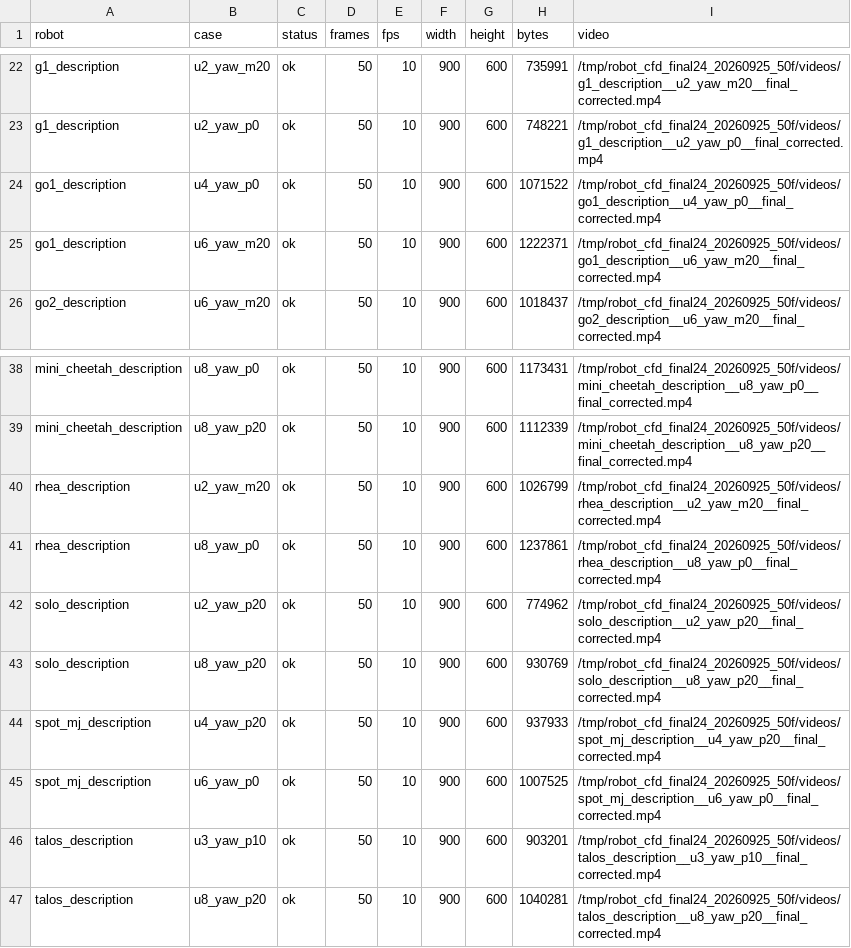
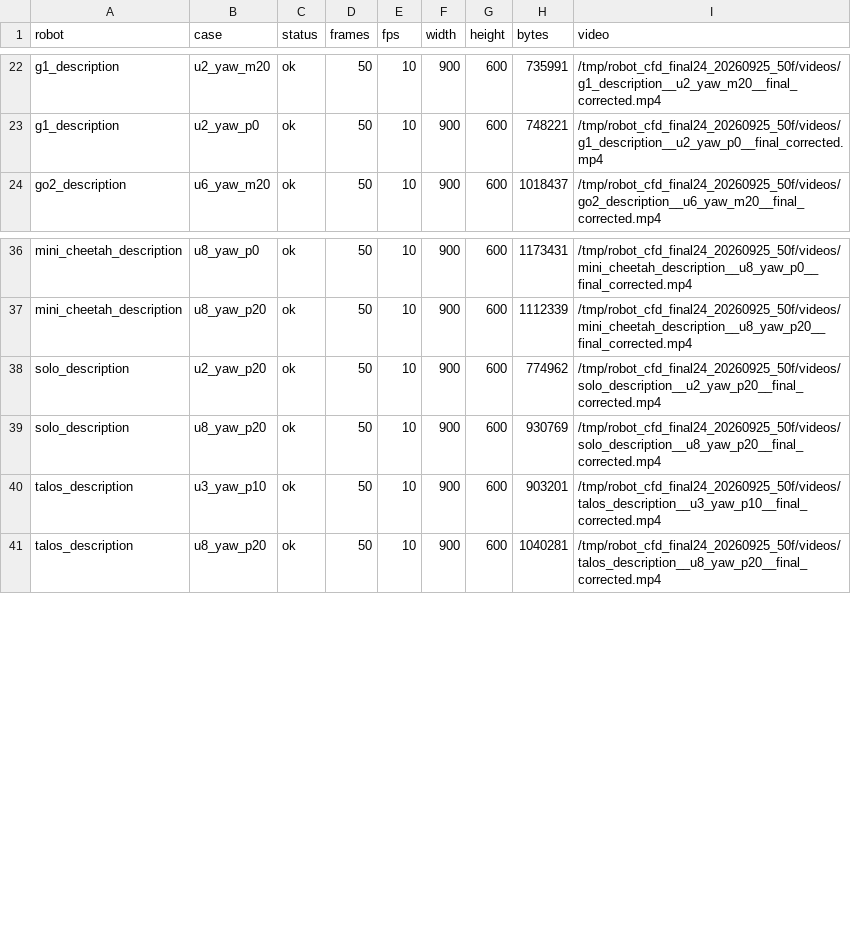
Before and after one commit to DynaSolver/Dynasolver_Demo, a CSV file: manifest.csv, drawn as a sheet; only a part is shown, gaps mark what is left out.

Commit message:
Remove Go1, Rhea, and Spot MJ from demo

```diff
--- a/manifest.csv
+++ b/manifest.csv
@@ -23,4 +23,2 @@ g1_description,u2_yaw_m20,ok,50,10,900,600,735991,/tmp/robot_cfd_final24_2026092
 g1_description,u2_yaw_p0,ok,50,10,900,600,748221,/tmp/robot_cfd_final24_20260925_50f/videos/g1_description__u2_yaw_p0__final_corrected.mp4
-go1_description,u4_yaw_p0,ok,50,10,900,600,1071522,/tmp/robot_cfd_final24_20260925_50f/videos/go1_description__u4_yaw_p0__final_corrected.mp4
-go1_description,u6_yaw_m20,ok,50,10,900,600,1222371,/tmp/robot_cfd_final24_20260925_50f/videos/go1_description__u6_yaw_m20__final_corrected.mp4
 go2_description,u6_yaw_m20,ok,50,10,900,600,1018437,/tmp/robot_cfd_final24_20260925_50f/videos/go2_description__u6_yaw_m20__final_corrected.mp4
@@ -39,8 +37,4 @@ mini_cheetah_description,u8_yaw_p0,ok,50,10,900,600,1173431,/tmp/robot_cfd_final
 mini_cheetah_description,u8_yaw_p20,ok,50,10,900,600,1112339,/tmp/robot_cfd_final24_20260925_50f/videos/mini_cheetah_description__u8_yaw_p20__final_corrected.mp4
-rhea_description,u2_yaw_m20,ok,50,10,900,600,1026799,/tmp/robot_cfd_final24_20260925_50f/videos/rhea_description__u2_yaw_m20__final_corrected.mp4
-rhea_description,u8_yaw_p0,ok,50,10,900,600,1237861,/tmp/robot_cfd_final24_20260925_50f/videos/rhea_description__u8_yaw_p0__final_corrected.mp4
 solo_description,u2_yaw_p20,ok,50,10,900,600,774962,/tmp/robot_cfd_final24_20260925_50f/videos/solo_description__u2_yaw_p20__final_corrected.mp4
 solo_description,u8_yaw_p20,ok,50,10,900,600,930769,/tmp/robot_cfd_final24_20260925_50f/videos/solo_description__u8_yaw_p20__final_corrected.mp4
-spot_mj_description,u4_yaw_p20,ok,50,10,900,600,937933,/tmp/robot_cfd_final24_20260925_50f/videos/spot_mj_description__u4_yaw_p20__final_corrected.mp4
-spot_mj_description,u6_yaw_p0,ok,50,10,900,600,1007525,/tmp/robot_cfd_final24_20260925_50f/videos/spot_mj_description__u6_yaw_p0__final_corrected.mp4
 talos_description,u3_yaw_p10,ok,50,10,900,600,903201,/tmp/robot_cfd_final24_20260925_50f/videos/talos_description__u3_yaw_p10__final_corrected.mp4
```
Also changed, not shown: 15 other files.
